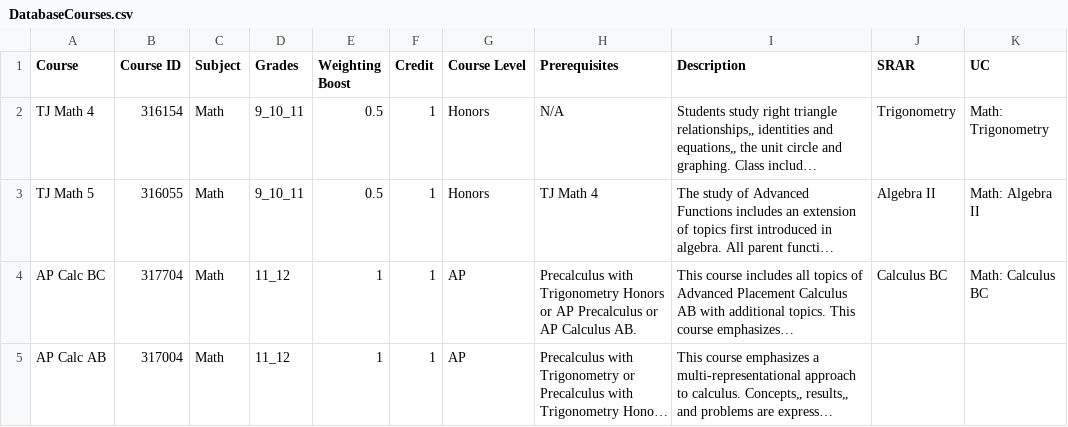
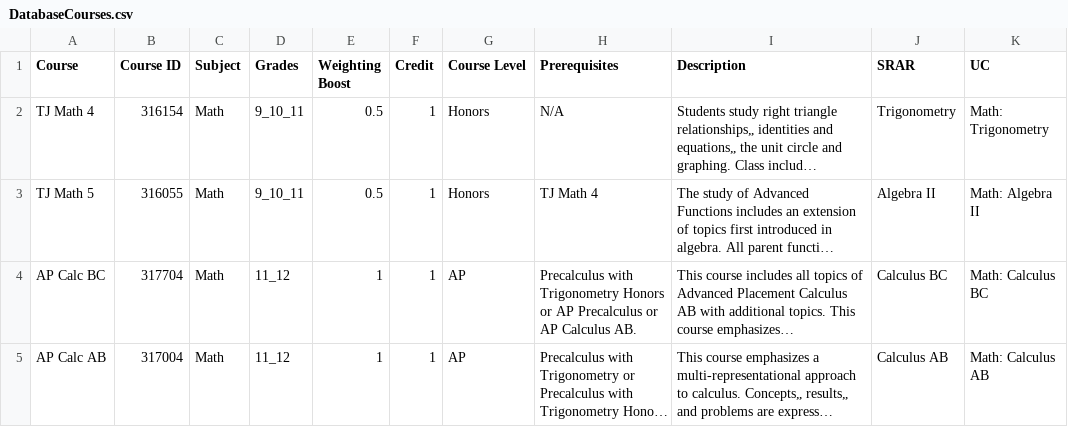
Before and after one commit to ayushd1600/ayushd1600.github.io, a CSV file: DatabaseCourses.csv, drawn as a sheet; long unchanged cells end in …; the diff names each change by its address in the sheet, - before the commit and + after, or states it on an @@ line.

Commit message:
Add files via upload

```diff
--- a/DatabaseCourses.csv
+++ b/DatabaseCourses.csv
-J5 (SRAR): (empty)
+J5 (SRAR): Calculus AB
-K5 (UC): (empty)
+K5 (UC): Math: Calculus AB
```
